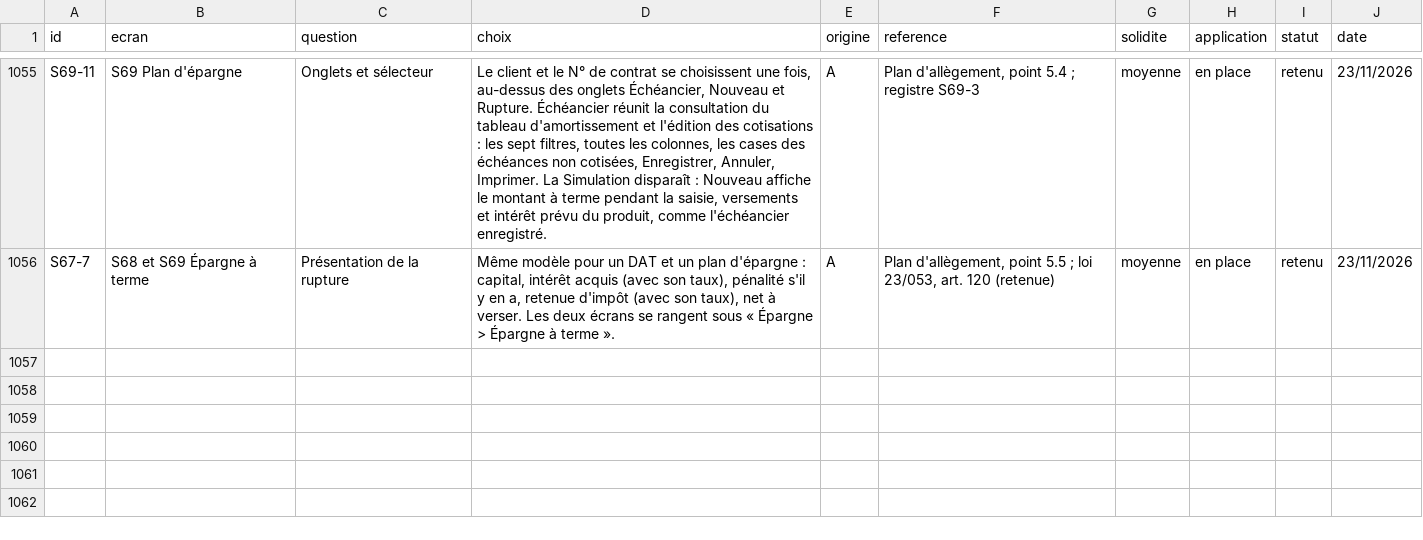
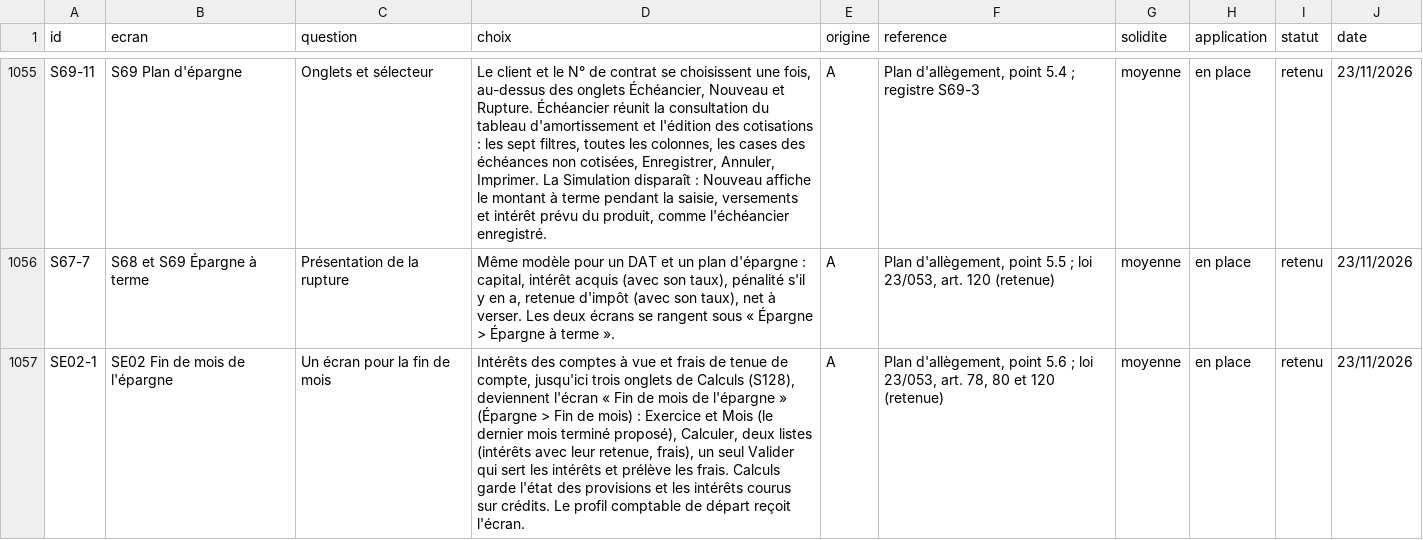
Before and after one commit to manatandu/Microfina-, a CSV file: replica/decisions.csv, drawn as a sheet; only a part is shown, gaps mark what is left out; the diff names each change by its address in the sheet, - before the commit and + after, or states it on an @@ line.

```diff
--- a/replica/decisions.csv
+++ b/replica/decisions.csv
+row 1057: SE02-1 | SE02 Fin de mois de l'épargne | Un écran pour la fin de mois | Intérêts des comptes à vue et frais de tenue de compte, jusqu'ici trois onglets de Calculs (S128), deviennent l'écran « Fin de mois de l'épargne » (Épargne > Fin de mois) : Exercice et Mois (le dernier mois terminé proposé), Calculer, deux listes (intérêts avec leur retenue, frais), un seul Valider qui sert les intérêts et prélève les frais. Calculs garde l'état des provisions et les intérêts courus sur crédits. Le profil comptable de départ reçoit l'écran. | A | Plan d'allègement, point 5.6 ; loi 23/053, art. 78, 80 et 120 (retenue) | moyenne | en place | retenu | 23/11/2026
```
Also changed, not shown: replica/allegement.csv, 8 other files.
